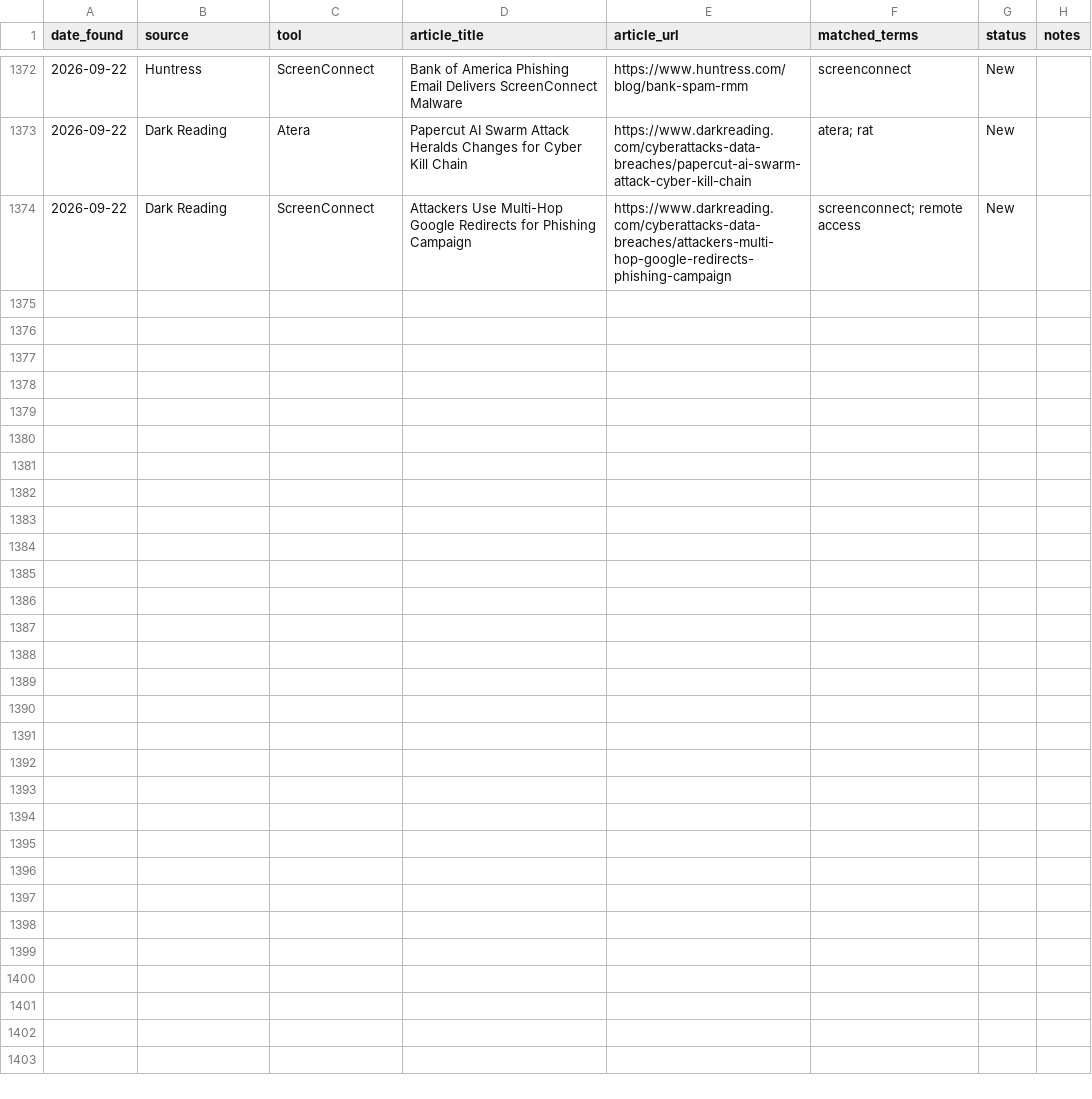
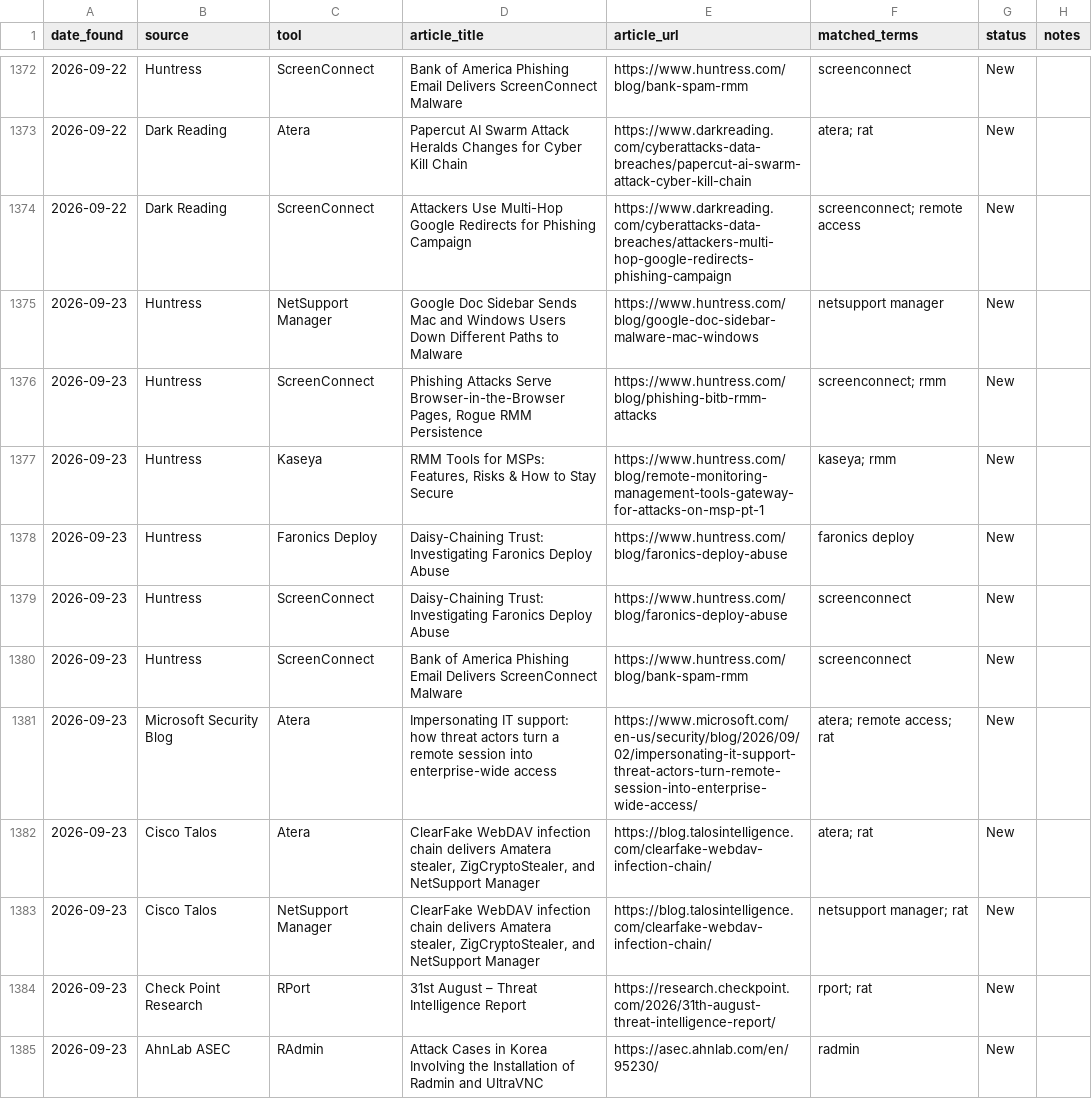
Before and after one commit to Threat-Hunting-Journal/RMM-Tool-Tracking, a CSV file: docs/findings.csv, drawn as a sheet; only a part is shown, gaps mark what is left out; the diff covers the shown part only.

```diff
--- a/docs/findings.csv
+++ b/docs/findings.csv
@@ -1374 +1374,12 @@ date_found,source,tool,article_title,article_url,matched_terms,status,notes
 2026-09-22,Dark Reading,ScreenConnect,Attackers Use Multi-Hop Google Redirects for Phishing Campaign,https://www.darkreading.com/cyberattacks-data-breaches/attackers-multi-hop-google-redirects-phishing-campaign,screenconnect; remote access,New,
+2026-09-23,Huntress,NetSupport Manager,Google Doc Sidebar Sends Mac and Windows Users Down Different Paths to Malware,https://www.huntress.com/blog/google-doc-sidebar-malware-mac-windows,netsupport manager,New,
+2026-09-23,Huntress,ScreenConnect,"Phishing Attacks Serve Browser-in-the-Browser Pages, Rogue RMM Persistence",https://www.huntress.com/blog/phishing-bitb-rmm-attacks,screenconnect; rmm,New,
+2026-09-23,Huntress,Kaseya,"RMM Tools for MSPs: Features, Risks & How to Stay Secure",https://www.huntress.com/blog/remote-monitoring-management-tools-gateway-for-attacks-on-msp-pt-1,kaseya; rmm,New,
+2026-09-23,Huntress,Faronics Deploy,Daisy-Chaining Trust: Investigating Faronics Deploy Abuse,https://www.huntress.com/blog/faronics-deploy-abuse,faronics deploy,New,
+2026-09-23,Huntress,ScreenConnect,Daisy-Chaining Trust: Investigating Faronics Deploy Abuse,https://www.huntress.com/blog/faronics-deploy-abuse,screenconnect,New,
+2026-09-23,Huntress,ScreenConnect,Bank of America Phishing Email Delivers ScreenConnect Malware,https://www.huntress.com/blog/bank-spam-rmm,screenconnect,New,
+2026-09-23,Microsoft Security Blog,Atera,Impersonating IT support: how threat actors turn a remote session into enterprise-wide access,https://www.microsoft.com/en-us/security/blog/2026/09/02/impersonating-it-support-threat-actors-turn-remote-session-into-enterprise-wide-access/,atera; remote access; rat,New,
+2026-09-23,Cisco Talos,Atera,"ClearFake WebDAV infection chain delivers Amatera stealer, ZigCryptoStealer, and NetSupport Manager",https://blog.talosintelligence.com/clearfake-webdav-infection-chain/,atera; rat,New,
+2026-09-23,Cisco Talos,NetSupport Manager,"ClearFake WebDAV infection chain delivers Amatera stealer, ZigCryptoStealer, and NetSupport Manager",https://blog.talosintelligence.com/clearfake-webdav-infection-chain/,netsupport manager; rat,New,
+2026-09-23,Check Point Research,RPort,31st August – Threat Intelligence Report,https://research.checkpoint.com/2026/31th-august-threat-intelligence-report/,rport; rat,New,
+2026-09-23,AhnLab ASEC,RAdmin,Attack Cases in Korea Involving the Installation of Radmin and UltraVNC,https://asec.ahnlab.com/en/95230/,radmin,New,
```
Also changed, not shown: 11 added rows elsewhere in this file, docs/tool_summary.csv, findings.csv, 1 other file.
